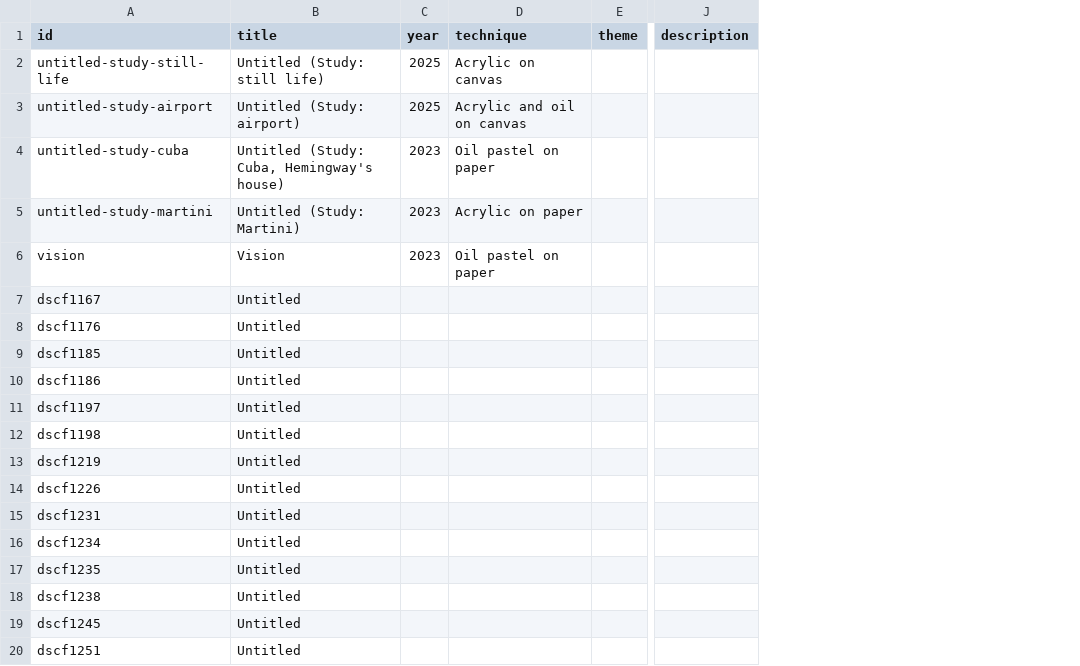
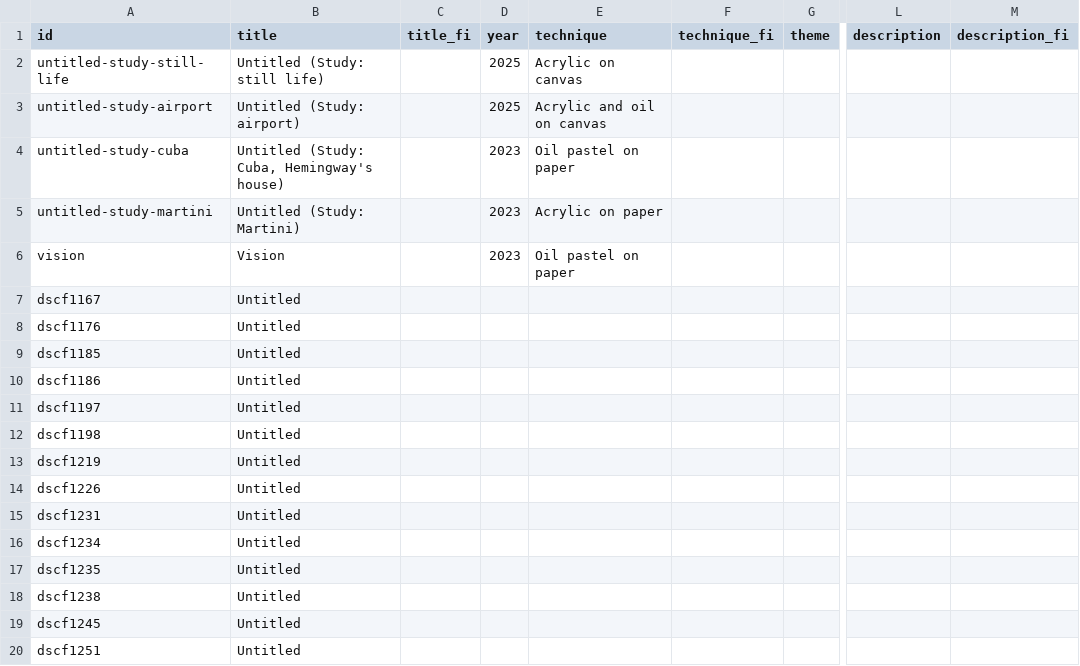
Before and after one commit to roniluokkamaki-lgtm/nettisivut, a CSV file: data/paintings.csv, drawn as a sheet; only a part is shown, gaps mark what is left out; the diff names each change by its address in the sheet, - before the commit and + after, or states it on an @@ line.

```diff
--- a/data/paintings.csv
+++ b/data/paintings.csv
+column C (title_fi), empty
+column F (technique_fi), empty
+column M (description_fi), empty
```
Also changed, not shown: 29 other files.
